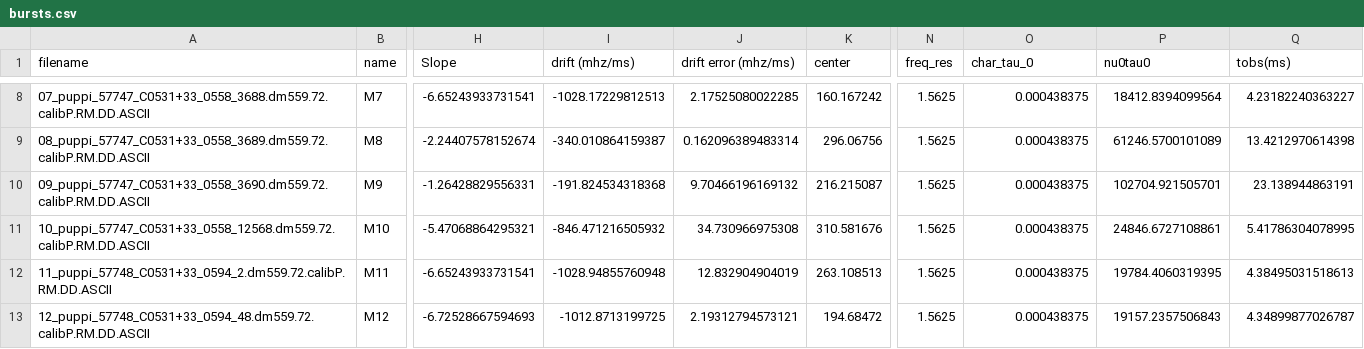
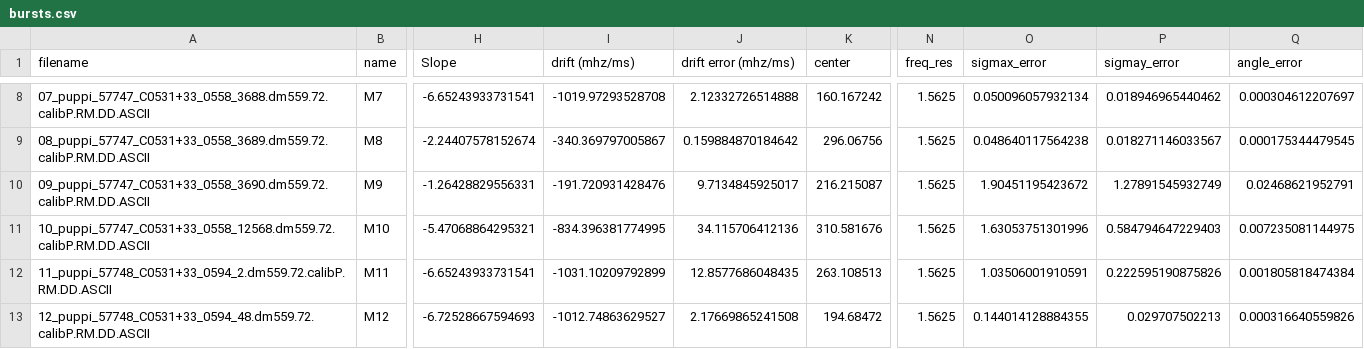
Before and after one commit to mef51/subdriftlaw, a CSV file: bursts.csv, drawn as a sheet; only a part is shown, gaps mark what is left out; the diff covers the shown part only; the diff names each change by its address in the sheet, - before the commit and + after, or states it on an @@ line.

Commit message:
use fast corr, compute error on burst width. see mathematica nbook

```diff
--- a/bursts.csv
+++ b/bursts.csv
-O1: char_tau_0
+O1: sigmax_error
-P1: nu0tau0
+P1: sigmay_error
-Q1: tobs(ms)
+Q1: angle_error
-I8 (drift (mhz/ms)): -1028.17229812513
+I8 (drift (mhz/ms)): -1019.97293528708
-J8 (drift error (mhz/ms)): 2.17525080022285
+J8 (drift error (mhz/ms)): 2.12332726514888
-O8 (sigmax_error): 0.000438375
+O8 (sigmax_error): 0.050096057932134
-P8 (sigmay_error): 18412.8394099564
+P8 (sigmay_error): 0.018946965440462
-Q8 (angle_error): 4.23182240363227
+Q8 (angle_error): 0.000304612207697
-I9 (drift (mhz/ms)): -340.010864159387
+I9 (drift (mhz/ms)): -340.369797005867
-J9 (drift error (mhz/ms)): 0.162096389483314
+J9 (drift error (mhz/ms)): 0.159884870184642
-O9 (sigmax_error): 0.000438375
+O9 (sigmax_error): 0.048640117564238
-P9 (sigmay_error): 61246.5700101089
+P9 (sigmay_error): 0.018271146033567
-Q9 (angle_error): 13.4212970614398
+Q9 (angle_error): 0.000175344479545
-I10 (drift (mhz/ms)): -191.824534318368
+I10 (drift (mhz/ms)): -191.720931428476
-J10 (drift error (mhz/ms)): 9.70466196169132
+J10 (drift error (mhz/ms)): 9.7134845925017
-O10 (sigmax_error): 0.000438375
+O10 (sigmax_error): 1.90451195423672
-P10 (sigmay_error): 102704.921505701
+P10 (sigmay_error): 1.27891545932749
-Q10 (angle_error): 23.138944863191
+Q10 (angle_error): 0.02468621952791
-I11 (drift (mhz/ms)): -846.471216505932
+I11 (drift (mhz/ms)): -834.396381774995
-J11 (drift error (mhz/ms)): 34.730966975308
+J11 (drift error (mhz/ms)): 34.115706412136
-O11 (sigmax_error): 0.000438375
+O11 (sigmax_error): 1.63053751301996
-P11 (sigmay_error): 24846.6727108861
+P11 (sigmay_error): 0.584794647229403
-Q11 (angle_error): 5.41786304078995
+Q11 (angle_error): 0.007235081144975
-I12 (drift (mhz/ms)): -1028.94855760948
+I12 (drift (mhz/ms)): -1031.10209792899
-J12 (drift error (mhz/ms)): 12.832904904019
+J12 (drift error (mhz/ms)): 12.8577686048435
-O12 (sigmax_error): 0.000438375
+O12 (sigmax_error): 1.03506001910591
-P12 (sigmay_error): 19784.4060319395
+P12 (sigmay_error): 0.222595190875826
-Q12 (angle_error): 4.38495031518613
+Q12 (angle_error): 0.001805818474384
-I13 (drift (mhz/ms)): -1012.8713199725
+I13 (drift (mhz/ms)): -1012.74863629527
-J13 (drift error (mhz/ms)): 2.19312794573121
+J13 (drift error (mhz/ms)): 2.17669865241508
-O13 (sigmax_error): 0.000438375
+O13 (sigmax_error): 0.144014128884355
-P13 (sigmay_error): 19157.2357506843
+P13 (sigmay_error): 0.029707502213
-Q13 (angle_error): 4.34899877026787
+Q13 (angle_error): 0.000316640559826
```
Also changed, not shown: 59 edited cells elsewhere in this file, 58 other files.
